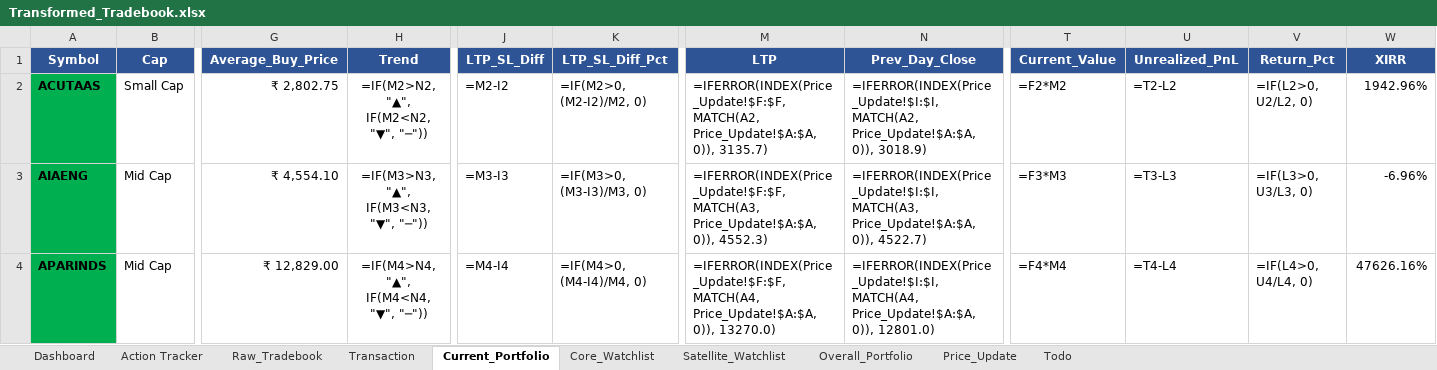
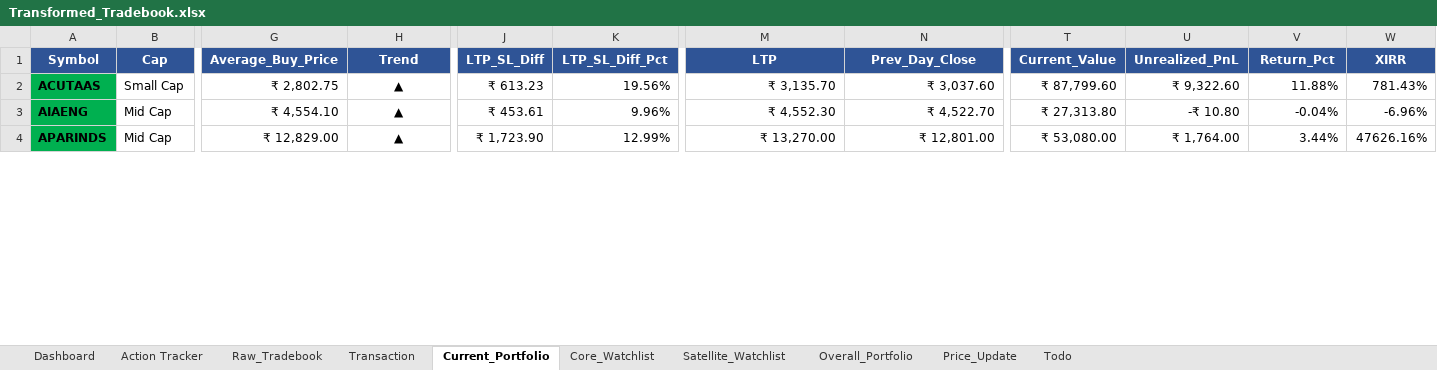
Before and after one commit to murali-1975/stockjournal, an Excel workbook: Transformed_Tradebook.xlsx, sheet Current_Portfolio, drawn as a sheet; only a part is shown, gaps mark what is left out; values as stored, in another font and other column widths than the file's, no borders; formulas without a stored value are shown as written; conditional formats not drawn; the diff covers the shown part only; the diff names each change by its address in the sheet, - before the commit and + after, or states it on an @@ line.

```diff
--- a/Transformed_Tradebook.xlsx (sheet Current_Portfolio)
+++ b/Transformed_Tradebook.xlsx (sheet Current_Portfolio)
-H2 (Trend): =IF(M2>N2, "▲", IF(M2<N2, "▼", "─"))
+H2 (Trend): ▲
-J2 (LTP_SL_Diff): =M2-I2
+J2 (LTP_SL_Diff): ₹ 613.23
-K2 (LTP_SL_Diff_Pct): =IF(M2>0, (M2-I2)/M2, 0)
+K2 (LTP_SL_Diff_Pct): 19.56%
-M2 (LTP): =IFERROR(INDEX(Price_Update!$F:$F, MATCH(A2, Price_Update!$A:$A, 0)), 3135.7)
+M2 (LTP): ₹ 3,135.70
-N2 (Prev_Day_Close): =IFERROR(INDEX(Price_Update!$I:$I, MATCH(A2, Price_Update!$A:$A, 0)), 3018.9)
+N2 (Prev_Day_Close): ₹ 3,037.60
-T2 (Current_Value): =F2*M2
+T2 (Current_Value): ₹ 87,799.60
-U2 (Unrealized_PnL): =T2-L2
+U2 (Unrealized_PnL): ₹ 9,322.60
-V2 (Return_Pct): =IF(L2>0, U2/L2, 0)
+V2 (Return_Pct): 11.88%
-W2 (XIRR): 1942.96%
+W2 (XIRR): 781.43%
-H3 (Trend): =IF(M3>N3, "▲", IF(M3<N3, "▼", "─"))
+H3 (Trend): ▲
-J3 (LTP_SL_Diff): =M3-I3
+J3 (LTP_SL_Diff): ₹ 453.61
-K3 (LTP_SL_Diff_Pct): =IF(M3>0, (M3-I3)/M3, 0)
+K3 (LTP_SL_Diff_Pct): 9.96%
-M3 (LTP): =IFERROR(INDEX(Price_Update!$F:$F, MATCH(A3, Price_Update!$A:$A, 0)), 4552.3)
+M3 (LTP): ₹ 4,552.30
-N3 (Prev_Day_Close): =IFERROR(INDEX(Price_Update!$I:$I, MATCH(A3, Price_Update!$A:$A, 0)), 4522.7)
+N3 (Prev_Day_Close): ₹ 4,522.70
-T3 (Current_Value): =F3*M3
+T3 (Current_Value): ₹ 27,313.80
-U3 (Unrealized_PnL): =T3-L3
+U3 (Unrealized_PnL): -₹ 10.80
-V3 (Return_Pct): =IF(L3>0, U3/L3, 0)
+V3 (Return_Pct): -0.04%
-H4 (Trend): =IF(M4>N4, "▲", IF(M4<N4, "▼", "─"))
+H4 (Trend): ▲
-J4 (LTP_SL_Diff): =M4-I4
+J4 (LTP_SL_Diff): ₹ 1,723.90
-K4 (LTP_SL_Diff_Pct): =IF(M4>0, (M4-I4)/M4, 0)
+K4 (LTP_SL_Diff_Pct): 12.99%
-M4 (LTP): =IFERROR(INDEX(Price_Update!$F:$F, MATCH(A4, Price_Update!$A:$A, 0)), 13270.0)
+M4 (LTP): ₹ 13,270.00
-N4 (Prev_Day_Close): =IFERROR(INDEX(Price_Update!$I:$I, MATCH(A4, Price_Update!$A:$A, 0)), 12801.0)
+N4 (Prev_Day_Close): ₹ 12,801.00
-T4 (Current_Value): =F4*M4
+T4 (Current_Value): ₹ 53,080.00
-U4 (Unrealized_PnL): =T4-L4
+U4 (Unrealized_PnL): ₹ 1,764.00
-V4 (Return_Pct): =IF(L4>0, U4/L4, 0)
+V4 (Return_Pct): 3.44%
```
Also changed, not shown: 489 edited cells elsewhere in this sheet, sheet Dashboard, sheet Overall_Portfolio, sheet Satellite_Watchlist, sheet Core_Watchlist, sheet Price_Update, 1 other file.
